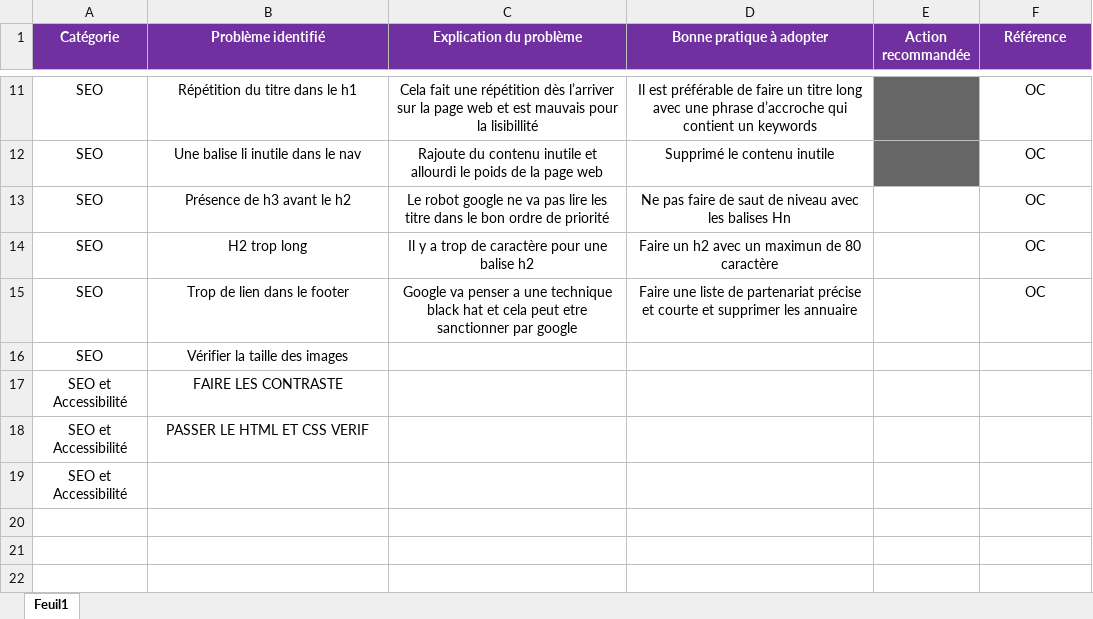
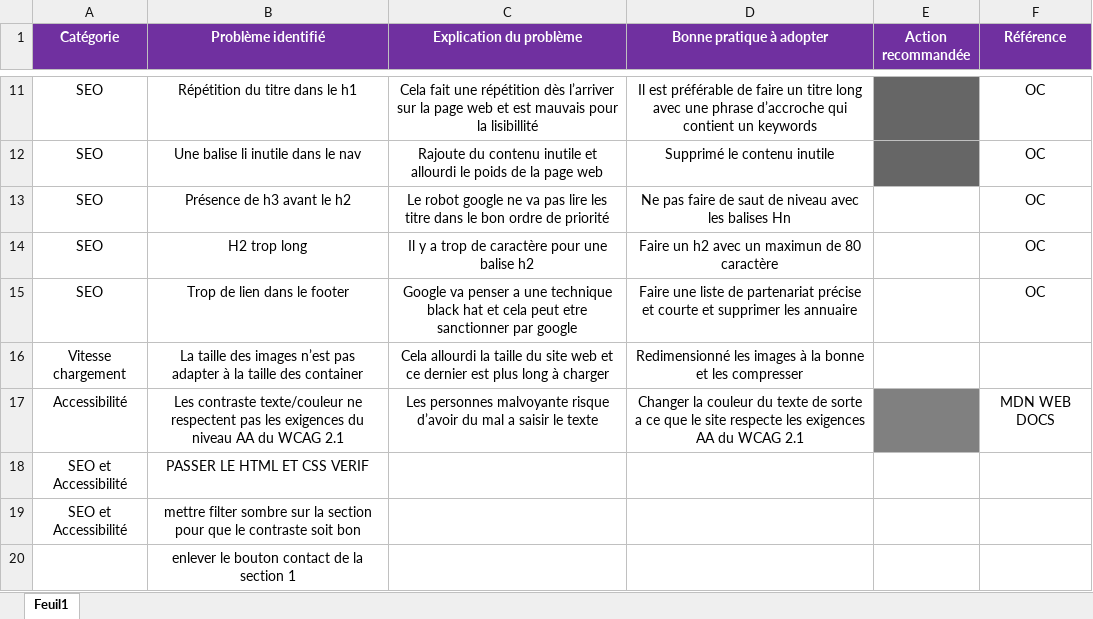
Before and after one commit to Oreilleu/PicardAur-lien_4_04112021, an Excel workbook: Modèle-audit-SEO.xlsx, sheet Feuil1, drawn as a sheet; only a part is shown, gaps mark what is left out; values as stored, in another font and other column widths than the file's, no borders; removed rows and columns are numbered as before the commit, all else as after; the diff names each change by its address in the sheet, - before the commit and + after, or states it on an @@ line.

Commit message:
Changement contraste

```diff
--- a/Modèle-audit-SEO.xlsx (sheet Feuil1)
+++ b/Modèle-audit-SEO.xlsx (sheet Feuil1)
-row 16: SEO | Vérifier la taille des images
-row 17: SEO et Accessibilité | FAIRE LES CONTRASTE
+row 16: Vitesse chargement | La taille des images n’est pas adapter à la taille des container | Cela allourdi la taille du site web et ce dernier est plus long à charger | Redimensionné les images à la bonne et les compresser
+row 17: Accessibilité | Les contraste texte/couleur ne respectent pas les exigences du niveau AA du WCAG 2.1 | Les personnes malvoyante risque d’avoir du mal a saisir le texte | Changer la couleur du texte de sorte a ce que le site respecte les exigences AA du WCAG 2.1 |  | MDN WEB DOCS
-B19 (Problème identifié): (empty)
+B19 (Problème identifié): mettre filter sombre sur la section pour que le contraste soit bon
+row 20:  | enlever le bouton contact de la section 1
```
Also changed, not shown: 2 other files.
